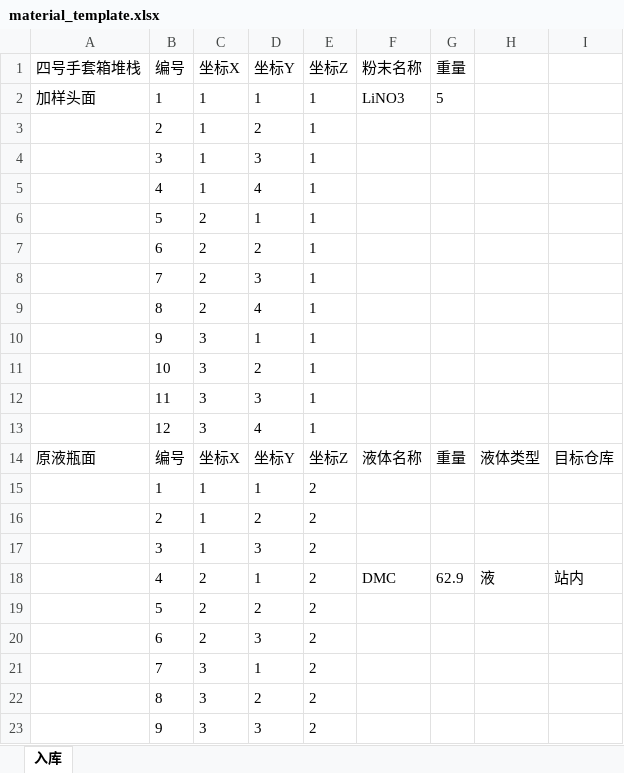
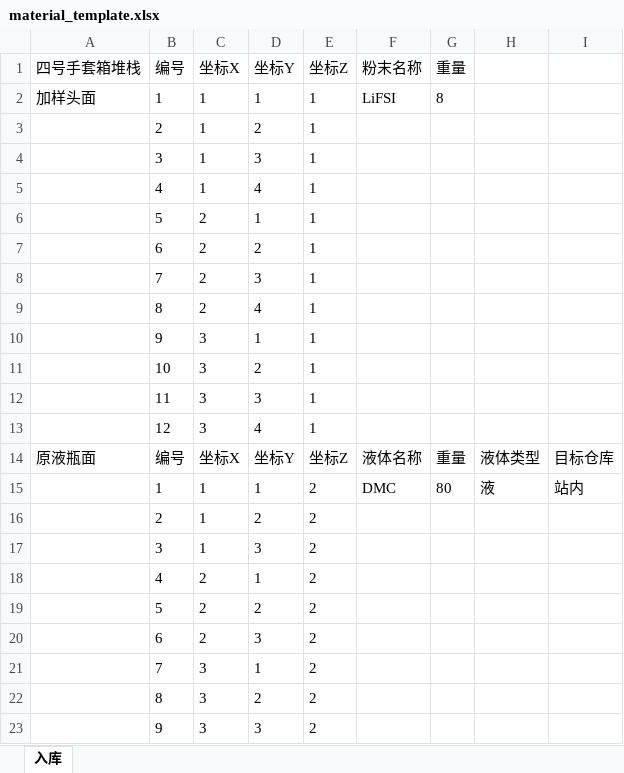
Before and after one commit to dptech-corp/Uni-Lab-OS, an Excel workbook: unilabos/devices/workstation/bioyond_studio/bioyond_cell/material_template.xlsx, sheet 入库, drawn as a sheet; only a part is shown; values as stored, in another font and other column widths than the file's, no borders; the diff names each change by its address in the sheet, - before the commit and + after, or states it on an @@ line.

```diff
--- a/unilabos/devices/workstation/bioyond_studio/bioyond_cell/material_template.xlsx (sheet 入库)
+++ b/unilabos/devices/workstation/bioyond_studio/bioyond_cell/material_template.xlsx (sheet 入库)
-F2 (粉末名称): LiNO3
+F2 (粉末名称): LiFSI
-G2 (重量): 5
+G2 (重量): 8
-F15 (粉末名称): (empty)
+F15 (粉末名称): DMC
-G15 (重量): (empty)
+G15 (重量): 80
-H15: (empty)
+H15: 液
-I15: (empty)
+I15: 站内
-F18 (粉末名称): DMC
+F18 (粉末名称): (empty)
-G18 (重量): 62.9
+G18 (重量): (empty)
-H18: 液
+H18: (empty)
-I18: 站内
+I18: (empty)
```
Also changed, not shown: unilabos/devices/workstation/bioyond_studio/bioyond_cell/2025092701.xlsx.
